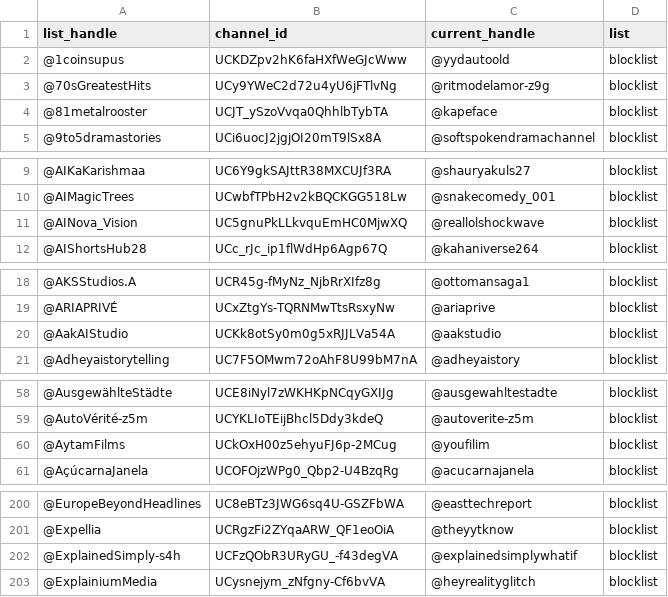
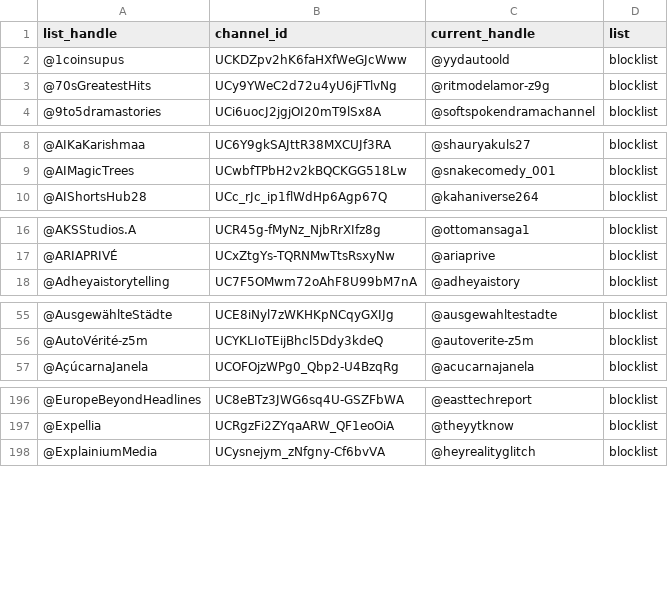
Before and after one commit to theSiegs/aislist-channel-ids, a TSV file: reports/handle_changes.tsv, drawn as a sheet; only a part is shown, gaps mark what is left out; the diff covers the shown part only; the diff names each change by its address in the sheet, - before the commit and + after, or states it on an @@ line.

```diff
--- a/reports/handle_changes.tsv
+++ b/reports/handle_changes.tsv
-row 4: @81metalrooster | UCJT_ySzoVvqa0QhhlbTybTA | @kapeface | blocklist
-row 11: @AINova_Vision | UC5gnuPkLLkvquEmHC0MjwXQ | @reallolshockwave | blocklist
-row 20: @AakAIStudio | UCKk8otSy0m0g5xRJJLVa54A | @aakstudio | blocklist
-row 60: @AytamFilms | UCkOxH00z5ehyuFJ6p-2MCug | @youfilim | blocklist
-row 202: @ExplainedSimply-s4h | UCFzQObR3URyGU_-f43degVA | @explainedsimplywhatif | blocklist
```
Also changed, not shown: 10 removed rows elsewhere in this file, lists/aislist_warnlist_channels.tsv, 7 other files.
